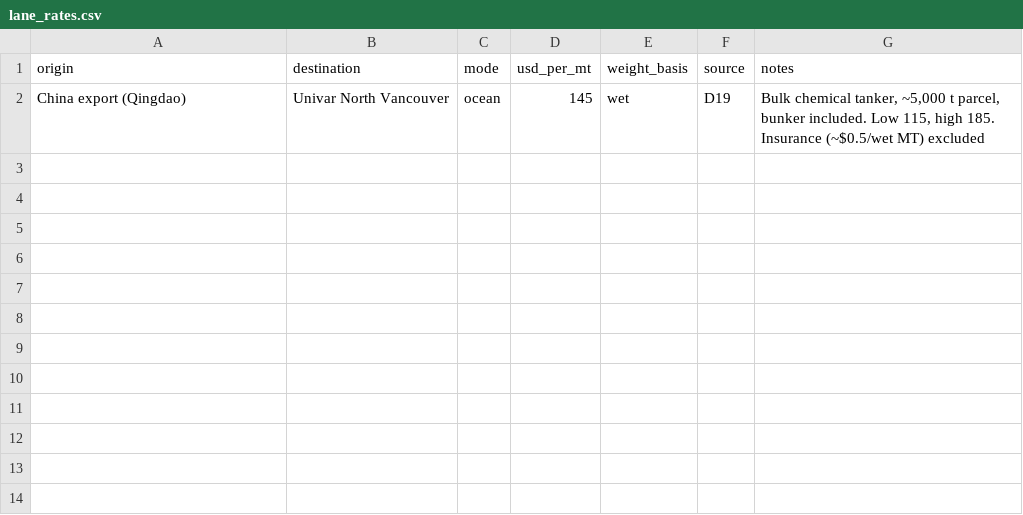
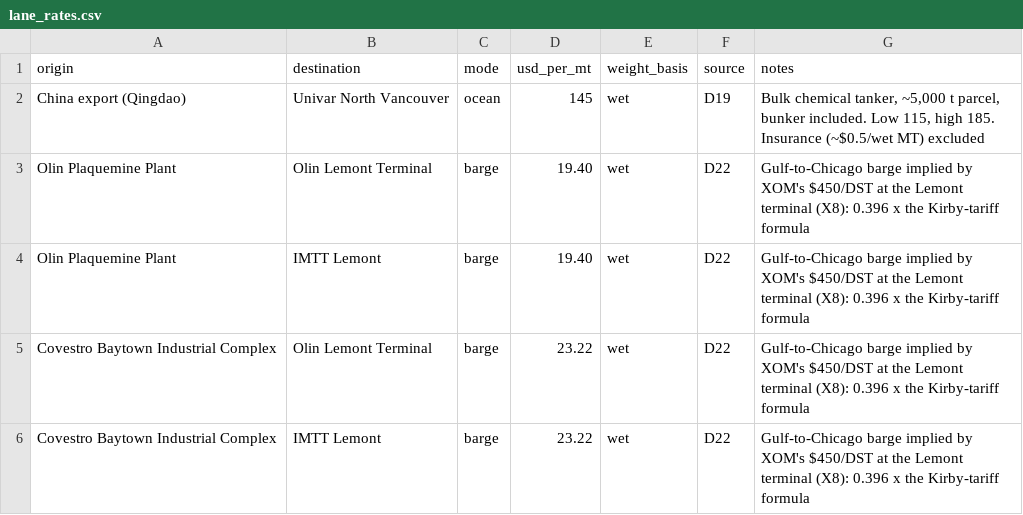
Before and after one commit to ShammasAhmed/ExxonSupplyChainRice2026, a CSV file: data/model/lane_rates.csv, drawn as a sheet.

```diff
--- a/data/model/lane_rates.csv
+++ b/data/model/lane_rates.csv
@@ -2 +2,5 @@ origin,destination,mode,usd_per_mt,weight_basis,source,notes
 China export (Qingdao),Univar North Vancouver,ocean,145,wet,D19,"Bulk chemical tanker, ~5,000 t parcel, bunker included. Low 115, high 185. Insurance (~$0.5/wet MT) excluded"
+Olin Plaquemine Plant,Olin Lemont Terminal,barge,19.40,wet,D22,Gulf-to-Chicago barge implied by XOM's $450/DST at the Lemont terminal (X8): 0.396 x the Kirby-tariff formula
+Olin Plaquemine Plant,IMTT Lemont,barge,19.40,wet,D22,Gulf-to-Chicago barge implied by XOM's $450/DST at the Lemont terminal (X8): 0.396 x the Kirby-tariff formula
+Covestro Baytown Industrial Complex,Olin Lemont Terminal,barge,23.22,wet,D22,Gulf-to-Chicago barge implied by XOM's $450/DST at the Lemont terminal (X8): 0.396 x the Kirby-tariff formula
+Covestro Baytown Industrial Complex,IMTT Lemont,barge,23.22,wet,D22,Gulf-to-Chicago barge implied by XOM's $450/DST at the Lemont terminal (X8): 0.396 x the Kirby-tariff formula
```
Also changed, not shown: data/model/current_flows.csv, data/model/lane_distances.csv, 16 other files.
